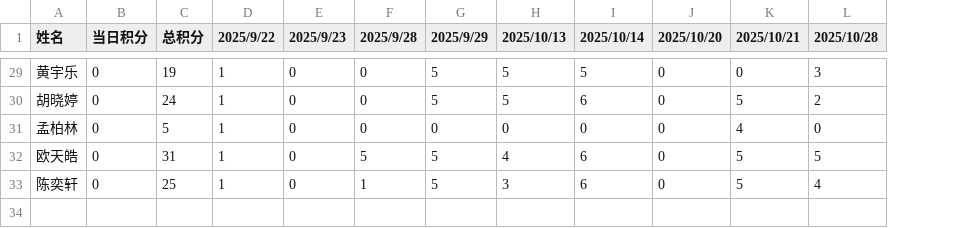
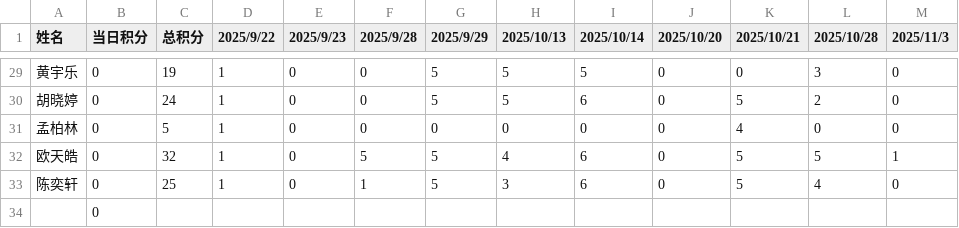
Before and after one commit to Hong-JL/jifenbang, a CSV file: 积分数据.csv, drawn as a sheet; only a part is shown, gaps mark what is left out; the diff covers the shown part only; the diff names each change by its address in the sheet, - before the commit and + after, or states it on an @@ line.

```diff
--- a/积分数据.csv
+++ b/积分数据.csv
+column M (2025/11/3), rows 29-33: 0 | 0 | 0 | 1 | 0
-C32 (总积分): 31
+C32 (总积分): 32
+row 34:  | 0
```
Also changed, not shown: 13 edited cells elsewhere in this file.
